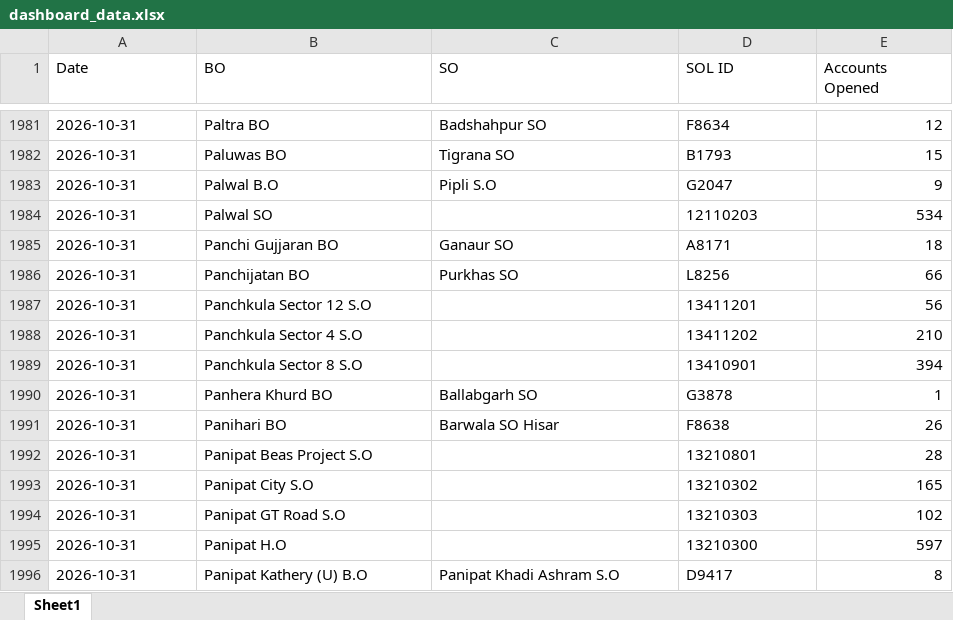
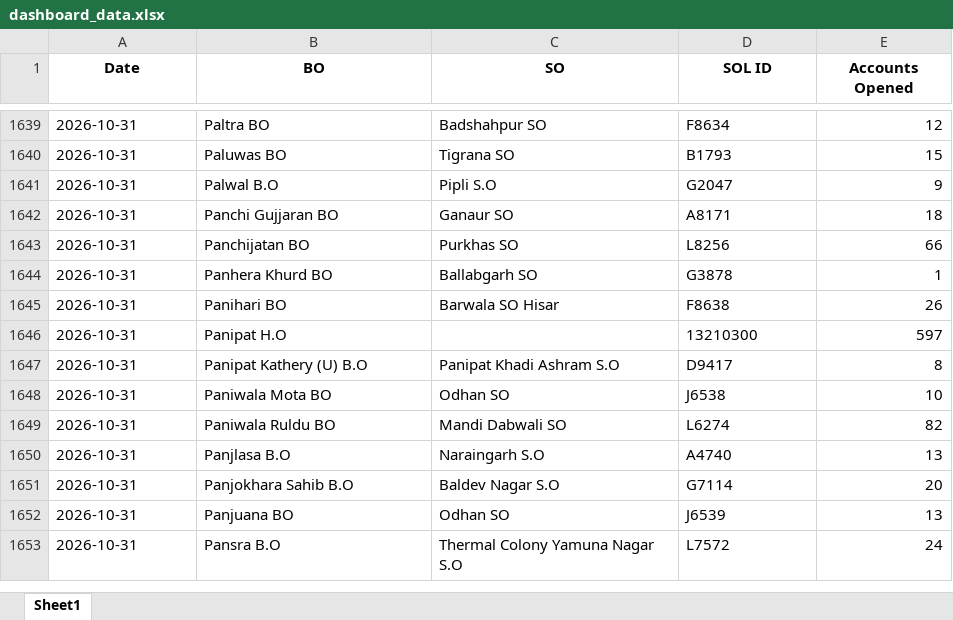
Before and after one commit to vcharyanaco-tech/BO-dashboard, an Excel workbook: data/dashboard_data.xlsx, sheet Sheet1, drawn as a sheet; only a part is shown, gaps mark what is left out; the shorter side is filled out with more unchanged rows; values as stored, in another font and other column widths than the file's, no borders; the diff covers the shown part only; the diff names each change by its address in the sheet, - before the commit and + after, or states it on an @@ line.

```diff
--- a/data/dashboard_data.xlsx (sheet Sheet1)
+++ b/data/dashboard_data.xlsx (sheet Sheet1)
@@ A1:E1 bold: off → on, alignment: left → center @@
-row 1984: 2026-10-31 | Palwal SO |  | 12110203 | 534
-row 1987: 2026-10-31 | Panchkula Sector 12 S.O |  | 13411201 | 56
-row 1988: 2026-10-31 | Panchkula Sector 4 S.O |  | 13411202 | 210
-row 1989: 2026-10-31 | Panchkula Sector 8 S.O |  | 13410901 | 394
-row 1992: 2026-10-31 | Panipat Beas Project S.O |  | 13210801 | 28
-row 1993: 2026-10-31 | Panipat City S.O |  | 13210302 | 165
-row 1994: 2026-10-31 | Panipat GT Road S.O |  | 13210303 | 102
```
Also changed, not shown: 438 removed rows elsewhere in this sheet, 2 other files.
